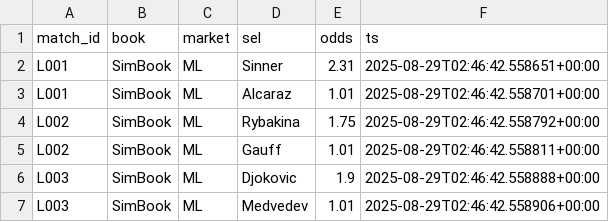
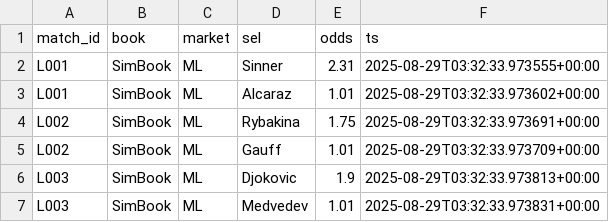
Before and after one commit to Argo007/tennis-betting-bot, a CSV file: live_results/live_odds.csv, drawn as a sheet.

```diff
--- a/live_results/live_odds.csv
+++ b/live_results/live_odds.csv
@@ -1,7 +1,7 @@
 match_id,book,market,sel,odds,ts
-L001,SimBook,ML,Sinner,2.31,2025-08-29T02:46:42.558651+00:00
-L001,SimBook,ML,Alcaraz,1.01,2025-08-29T02:46:42.558701+00:00
-L002,SimBook,ML,Rybakina,1.75,2025-08-29T02:46:42.558792+00:00
-L002,SimBook,ML,Gauff,1.01,2025-08-29T02:46:42.558811+00:00
-L003,SimBook,ML,Djokovic,1.9,2025-08-29T02:46:42.558888+00:00
-L003,SimBook,ML,Medvedev,1.01,2025-08-29T02:46:42.558906+00:00
+L001,SimBook,ML,Sinner,2.31,2025-08-29T03:32:33.973555+00:00
+L001,SimBook,ML,Alcaraz,1.01,2025-08-29T03:32:33.973602+00:00
+L002,SimBook,ML,Rybakina,1.75,2025-08-29T03:32:33.973691+00:00
+L002,SimBook,ML,Gauff,1.01,2025-08-29T03:32:33.973709+00:00
+L003,SimBook,ML,Djokovic,1.9,2025-08-29T03:32:33.973813+00:00
+L003,SimBook,ML,Medvedev,1.01,2025-08-29T03:32:33.973831+00:00
```
Also changed, not shown: live_results/close_odds.csv, live_results/live_matches.csv, 1 other file.
